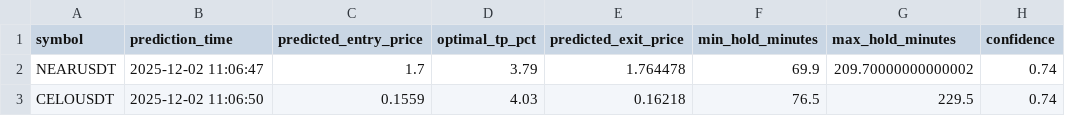
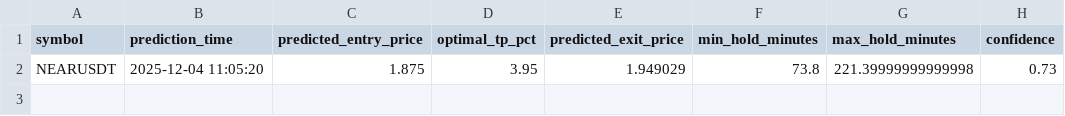
Before and after one commit to QadriG/indicators, a CSV file: today_live_predictions.csv, drawn as a sheet.

```diff
--- a/today_live_predictions.csv
+++ b/today_live_predictions.csv
@@ -1,3 +1,2 @@
 symbol,prediction_time,predicted_entry_price,optimal_tp_pct,predicted_exit_price,min_hold_minutes,max_hold_minutes,confidence
-NEARUSDT,2025-12-02 11:06:47,1.7,3.79,1.764478,69.9,209.70000000000002,0.74
-CELOUSDT,2025-12-02 11:06:50,0.1559,4.03,0.16218,76.5,229.5,0.74
+NEARUSDT,2025-12-04 11:05:20,1.875,3.95,1.949029,73.8,221.39999999999998,0.73
```
Also changed, not shown: altcoin_signals.csv, 4 other files.
